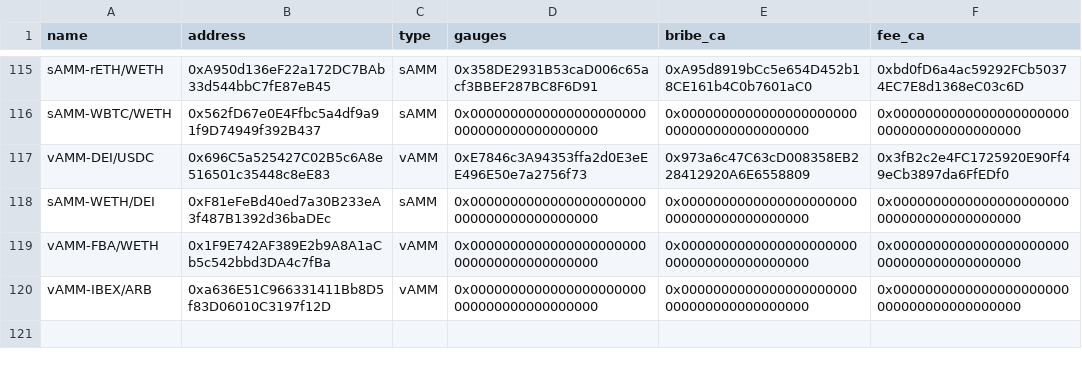
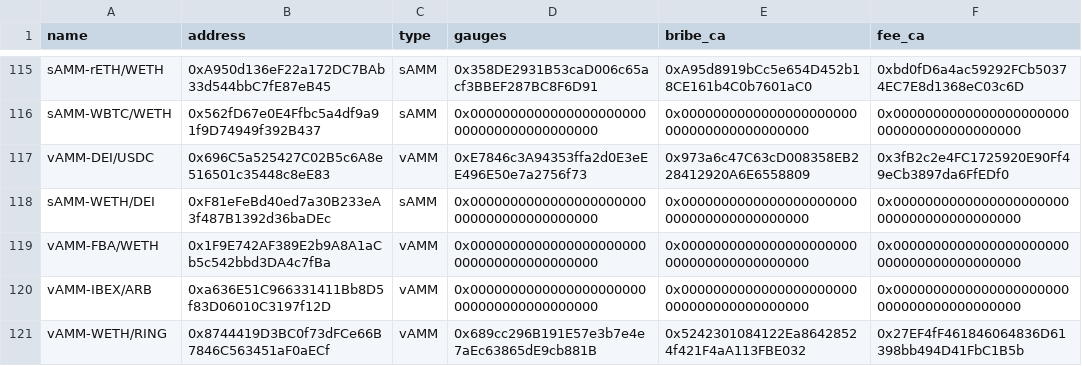
Before and after one commit to ALMIGHTYABE/Chronos-Data, a CSV file: data/ids_data.csv, drawn as a sheet; only a part is shown, gaps mark what is left out.

```diff
--- a/data/ids_data.csv
+++ b/data/ids_data.csv
@@ -120 +120,2 @@ vAMM-FBA/WETH,0x1F9E742AF389E2b9A8A1aCb5c542bbd3DA4c7fBa,vAMM,0x0000000000000000
 vAMM-IBEX/ARB,0xa636E51C966331411Bb8D5f83D06010C3197f12D,vAMM,0x0000000000000000000000000000000000000000,0x0000000000000000000000000000000000000000,0x0000000000000000000000000000000000000000
+vAMM-WETH/RING,0x8744419D3BC0f73dFCe66B7846C563451aF0aECf,vAMM,0x689cc296B191E57e3b7e4e7aEc63865dE9cb881B,0x5242301084122Ea86428524f421F4aA113FBE032,0x27EF4fF461846064836D61398bb494D41FbC1B5b
```
Also changed, not shown: 1 other file.
